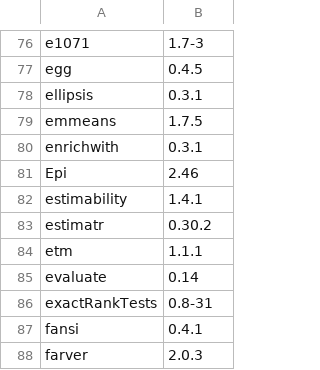
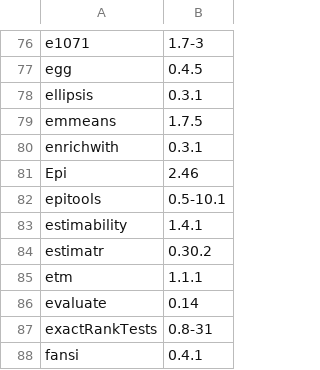
Before and after one commit to opensafely-core/r-docker, a CSV file: packages.csv, drawn as a sheet; only a part is shown, gaps mark what is left out; the shorter side is filled out with more unchanged rows; the diff names each change by its address in the sheet, - before the commit and + after, or states it on an @@ line.

Commit message:
Add `epitools` package
https://cran.r-project.org/web/packages/epitools/

Closes #137

```diff
--- a/packages.csv
+++ b/packages.csv
+row 82: epitools | 0.5-10.1
```
Also changed, not shown: 1 other file.
